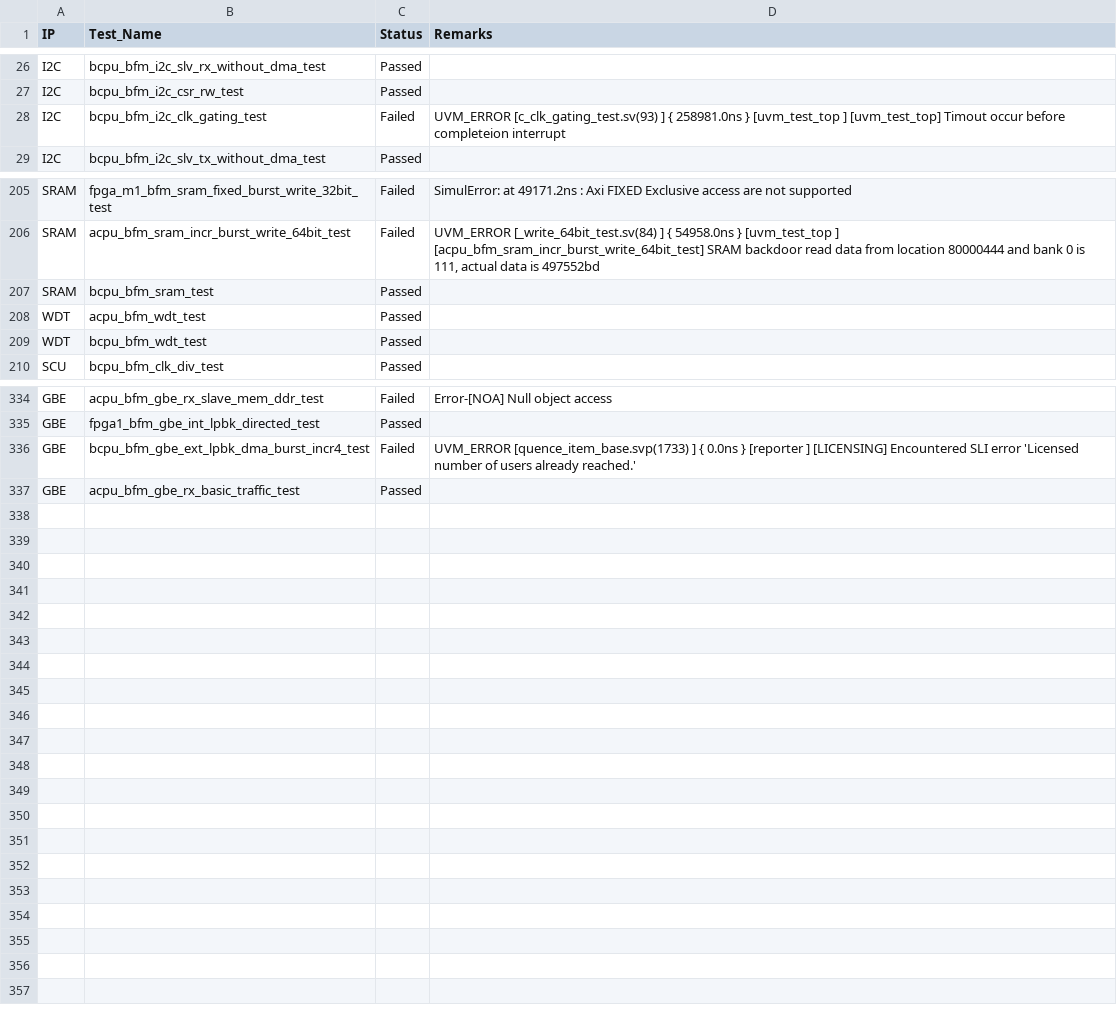
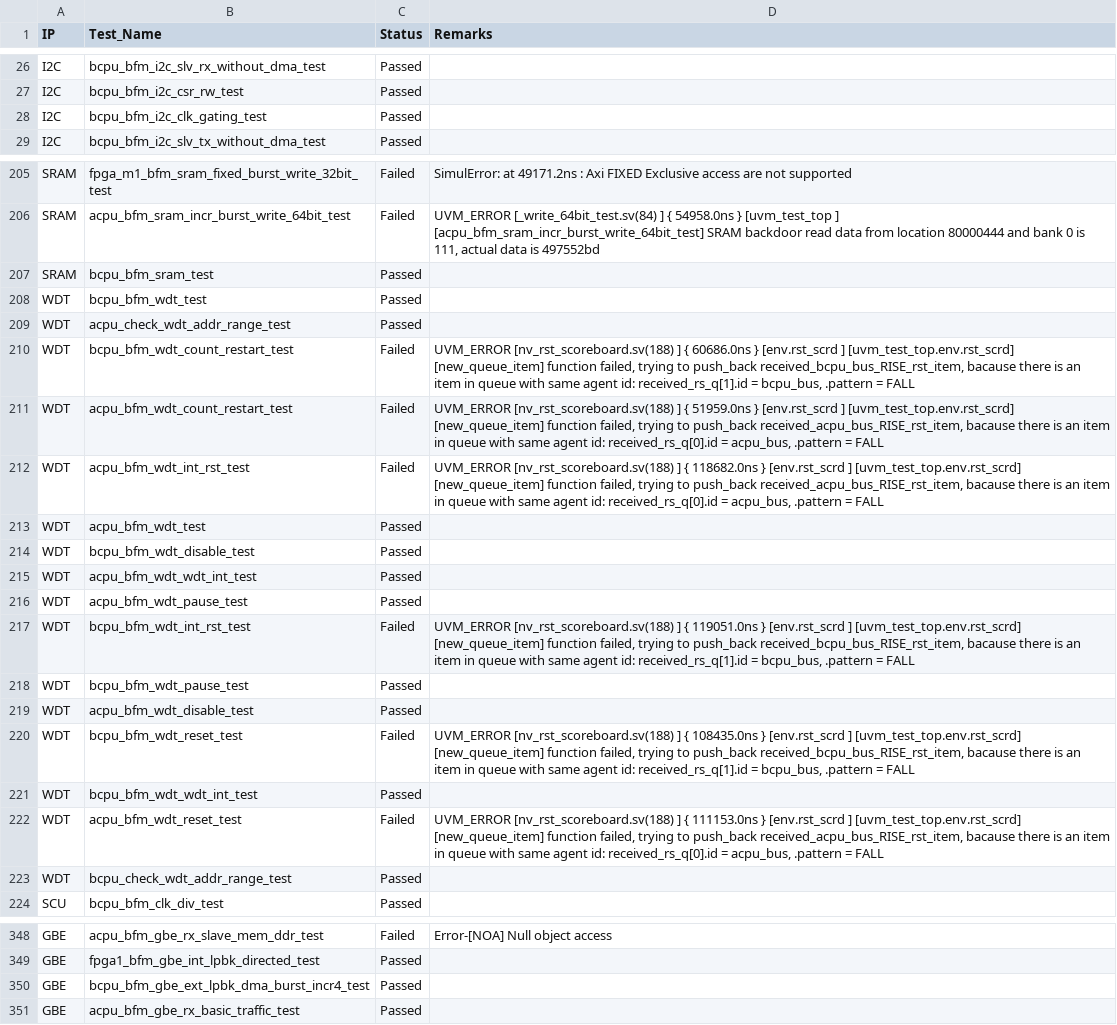
Before and after one commit to mahmoodulhassan-rs/dash_baord, a CSV file: css_states.csv, drawn as a sheet; only a part is shown, gaps mark what is left out.

```diff
--- a/css_states.csv
+++ b/css_states.csv
@@ -28,4 +28,3 @@ I2C,bcpu_bfm_i2c_slv_rx_without_dma_test,Passed,
 I2C,bcpu_bfm_i2c_csr_rw_test,Passed,
-I2C,bcpu_bfm_i2c_clk_gating_test,Failed,"UVM_ERROR [c_clk_gating_test.sv(93) ] { 258981.0ns } [uvm_test_top                  ] [uvm_test_top] Timout occur before completeion interrupt
-"
+I2C,bcpu_bfm_i2c_clk_gating_test,Passed,
 I2C,bcpu_bfm_i2c_slv_tx_without_dma_test,Passed,
@@ -238,4 +237,24 @@ SRAM,acpu_bfm_sram_incr_burst_write_64bit_test,Failed,"UVM_ERROR [_write_64bit_t
 SRAM,bcpu_bfm_sram_test,Passed,
+WDT,bcpu_bfm_wdt_test,Passed,
+WDT,acpu_check_wdt_addr_range_test,Passed,
+WDT,bcpu_bfm_wdt_count_restart_test,Failed,"UVM_ERROR [nv_rst_scoreboard.sv(188) ] { 60686.0ns } [env.rst_scrd                  ] [uvm_test_top.env.rst_scrd] [new_queue_item] function failed, trying to push_back received_bcpu_bus_RISE_rst_item, bacause there is an item in queue with same agent id: received_rs_q[1].id = bcpu_bus, .pattern = FALL
+"
+WDT,acpu_bfm_wdt_count_restart_test,Failed,"UVM_ERROR [nv_rst_scoreboard.sv(188) ] { 51959.0ns } [env.rst_scrd                  ] [uvm_test_top.env.rst_scrd] [new_queue_item] function failed, trying to push_back received_acpu_bus_RISE_rst_item, bacause there is an item in queue with same agent id: received_rs_q[0].id = acpu_bus, .pattern = FALL
+"
+WDT,acpu_bfm_wdt_int_rst_test,Failed,"UVM_ERROR [nv_rst_scoreboard.sv(188) ] { 118682.0ns } [env.rst_scrd                  ] [uvm_test_top.env.rst_scrd] [new_queue_item] function failed, trying to push_back received_acpu_bus_RISE_rst_item, bacause there is an item in queue with same agent id: received_rs_q[0].id = acpu_bus, .pattern = FALL
+"
 WDT,acpu_bfm_wdt_test,Passed,
-WDT,bcpu_bfm_wdt_test,Passed,
+WDT,bcpu_bfm_wdt_disable_test,Passed,
+WDT,acpu_bfm_wdt_wdt_int_test,Passed,
+WDT,acpu_bfm_wdt_pause_test,Passed,
+WDT,bcpu_bfm_wdt_int_rst_test,Failed,"UVM_ERROR [nv_rst_scoreboard.sv(188) ] { 119051.0ns } [env.rst_scrd                  ] [uvm_test_top.env.rst_scrd] [new_queue_item] function failed, trying to push_back received_bcpu_bus_RISE_rst_item, bacause there is an item in queue with same agent id: received_rs_q[1].id = bcpu_bus, .pattern = FALL
+"
+WDT,bcpu_bfm_wdt_pause_test,Passed,
+WDT,acpu_bfm_wdt_disable_test,Passed,
+WDT,bcpu_bfm_wdt_reset_test,Failed,"UVM_ERROR [nv_rst_scoreboard.sv(188) ] { 108435.0ns } [env.rst_scrd                  ] [uvm_test_top.env.rst_scrd] [new_queue_item] function failed, trying to push_back received_bcpu_bus_RISE_rst_item, bacause there is an item in queue with same agent id: received_rs_q[1].id = bcpu_bus, .pattern = FALL
+"
+WDT,bcpu_bfm_wdt_wdt_int_test,Passed,
+WDT,acpu_bfm_wdt_reset_test,Failed,"UVM_ERROR [nv_rst_scoreboard.sv(188) ] { 111153.0ns } [env.rst_scrd                  ] [uvm_test_top.env.rst_scrd] [new_queue_item] function failed, trying to push_back received_acpu_bus_RISE_rst_item, bacause there is an item in queue with same agent id: received_rs_q[0].id = acpu_bus, .pattern = FALL
+"
+WDT,bcpu_check_wdt_addr_range_test,Passed,
 SCU,bcpu_bfm_clk_div_test,Passed,
@@ -373,4 +392,3 @@ GBE,acpu_bfm_gbe_rx_slave_mem_ddr_test,Failed,Error-[NOA] Null object access
 GBE,fpga1_bfm_gbe_int_lpbk_directed_test,Passed,
-GBE,bcpu_bfm_gbe_ext_lpbk_dma_burst_incr4_test,Failed,"UVM_ERROR [quence_item_base.svp(1733) ] { 0.0ns } [reporter                      ] [LICENSING] Encountered SLI error 'Licensed number of users already reached.'
-"
+GBE,bcpu_bfm_gbe_ext_lpbk_dma_burst_incr4_test,Passed,
 GBE,acpu_bfm_gbe_rx_basic_traffic_test,Passed,
```
Also changed, not shown: 3 other files.
